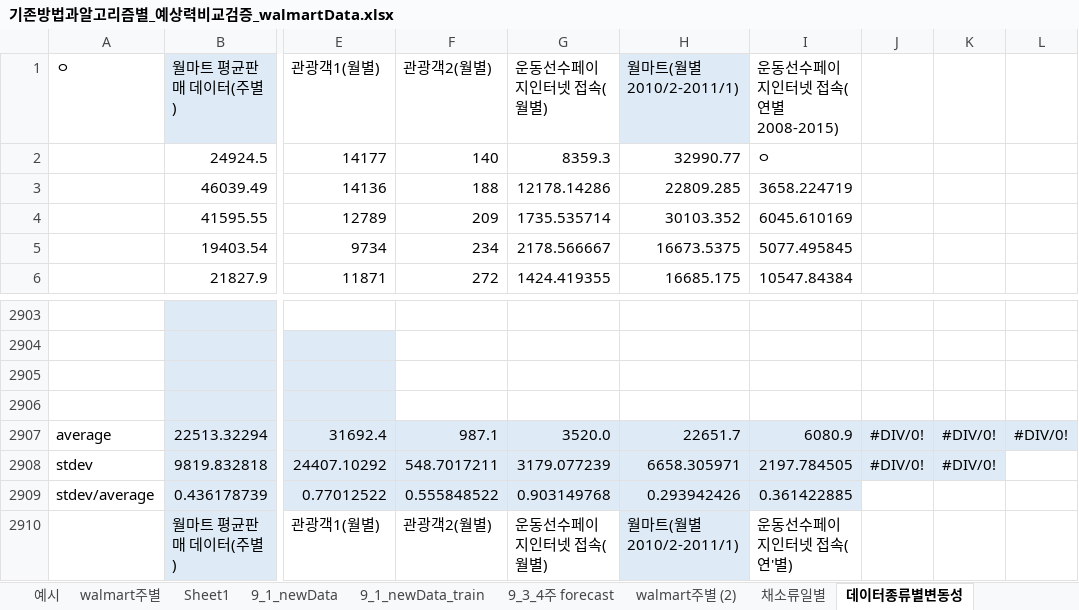
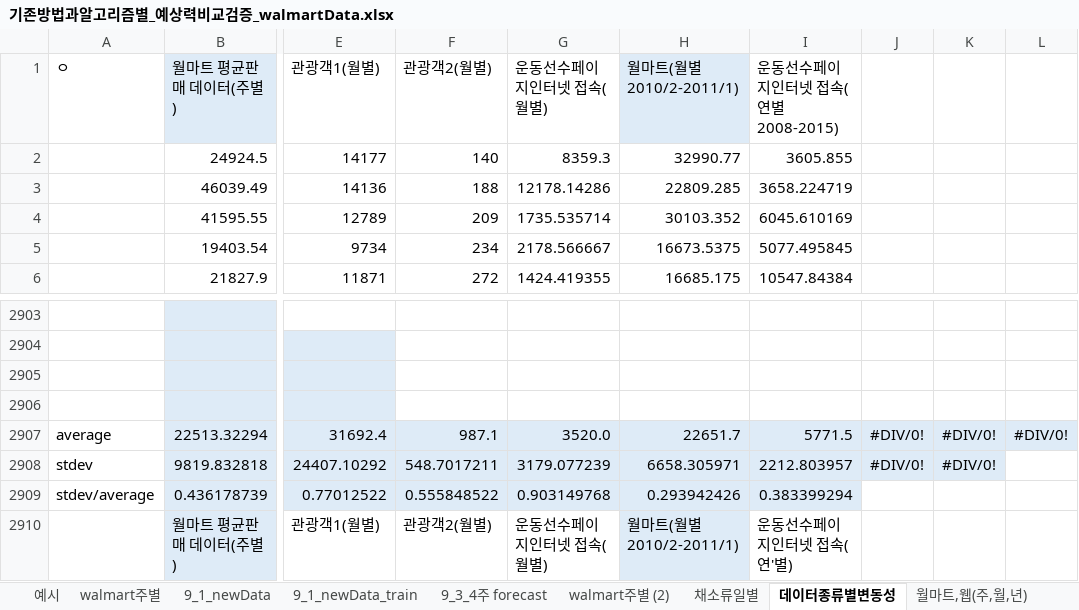
Before and after one commit to I2MAX-LearningProject/MachineLearning, an Excel workbook: 기존방법과알고리즘별_예상력비교검증_walmartData.xlsx, sheet 데이터종류별변동성, drawn as a sheet; only a part is shown, gaps mark what is left out; values as stored, in another font and other column widths than the file's, no borders; the diff names each change by its address in the sheet, - before the commit and + after, or states it on an @@ line.

```diff
--- a/기존방법과알고리즘별_예상력비교검증_walmartData.xlsx (sheet 데이터종류별변동성)
+++ b/기존방법과알고리즘별_예상력비교검증_walmartData.xlsx (sheet 데이터종류별변동성)
-sheet tab: Sheet1
+sheet tab: 월마트,웹(주,월,년)
-I2 (운동선수페이지인터넷 접속(연별2008-2015)): ㅇ
+I2 (운동선수페이지인터넷 접속(연별2008-2015)): 3605.855
-I2907 (운동선수페이지인터넷 접속(연별2008-2015)): 6080.9
+I2907 (운동선수페이지인터넷 접속(연별2008-2015)): 5771.5
-I2908 (운동선수페이지인터넷 접속(연별2008-2015)): 2197.784505
+I2908 (운동선수페이지인터넷 접속(연별2008-2015)): 2212.803957
-I2909 (운동선수페이지인터넷 접속(연별2008-2015)): 0.361422885
+I2909 (운동선수페이지인터넷 접속(연별2008-2015)): 0.383399294
```
Also changed, not shown: charts or pictures, 15 other files.
